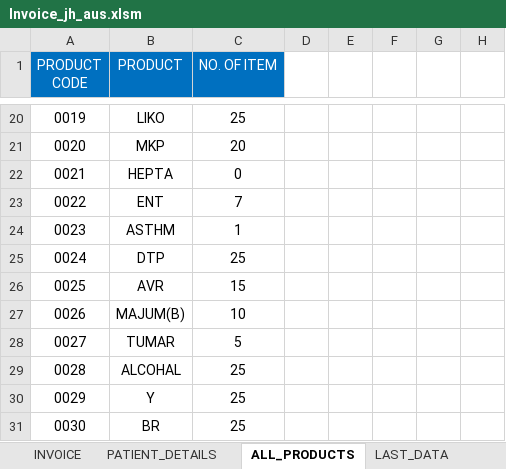
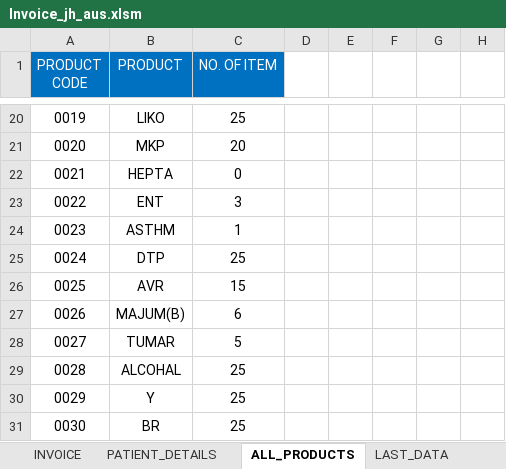
Before and after one commit to Talib111/IMP_EXCEL, an Excel workbook: Invoice_jh_aus.xlsm, sheet ALL_PRODUCTS, drawn as a sheet; only a part is shown, gaps mark what is left out; values as stored, in another font and other column widths than the file's, no borders; conditional formats not drawn; the diff covers the shown part only; the diff names each change by its address in the sheet, - before the commit and + after, or states it on an @@ line.

```diff
--- a/Invoice_jh_aus.xlsm (sheet ALL_PRODUCTS)
+++ b/Invoice_jh_aus.xlsm (sheet ALL_PRODUCTS)
-C23 (NO. OF ITEM): 7
+C23 (NO. OF ITEM): 3
-C27 (NO. OF ITEM): 10
+C27 (NO. OF ITEM): 6
```
Also changed, not shown: 10 edited cells elsewhere in this sheet, sheet PATIENT_DETAILS, sheet INVOICE, sheet LAST_DATA, sheet BILL_DETAILS, charts or pictures.
